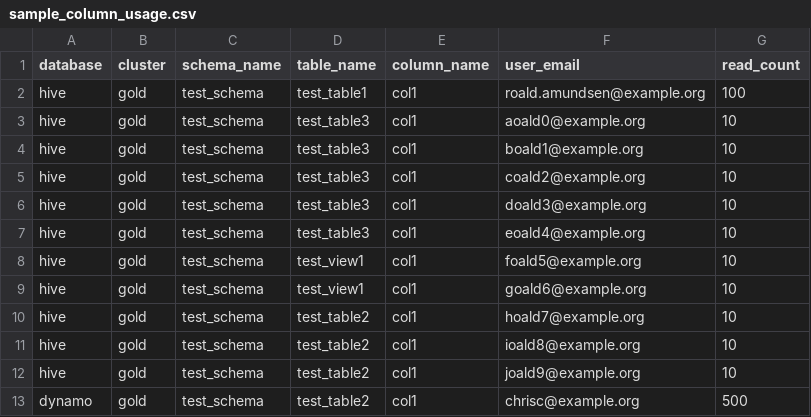
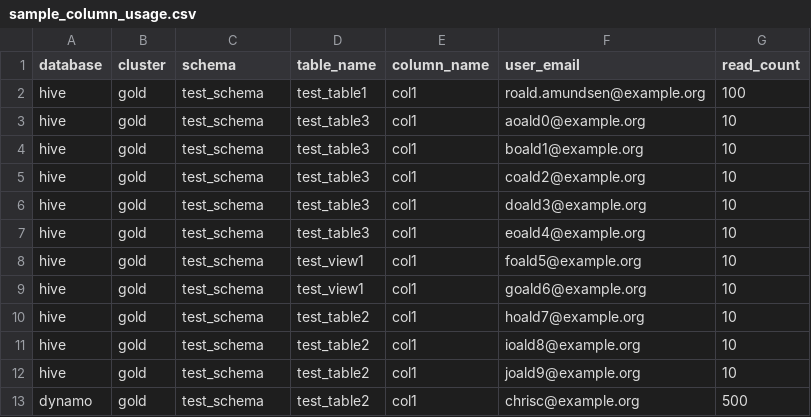
Before and after one commit to amundsen-io/amundsendatabuilder, a CSV file: example/sample_data/sample_column_usage.csv, drawn as a sheet.

```diff
--- a/example/sample_data/sample_column_usage.csv
+++ b/example/sample_data/sample_column_usage.csv
@@ -1,2 +1,2 @@
-database,cluster,schema_name,table_name,column_name,user_email,read_count
+database,cluster,schema,table_name,column_name,user_email,read_count
 hive,gold,test_schema,test_table1,col1,roald.amundsen@example.org,100
```
Also changed, not shown: example/sample_data/sample_application.csv, example/sample_data/sample_col.csv, 51 other files.
